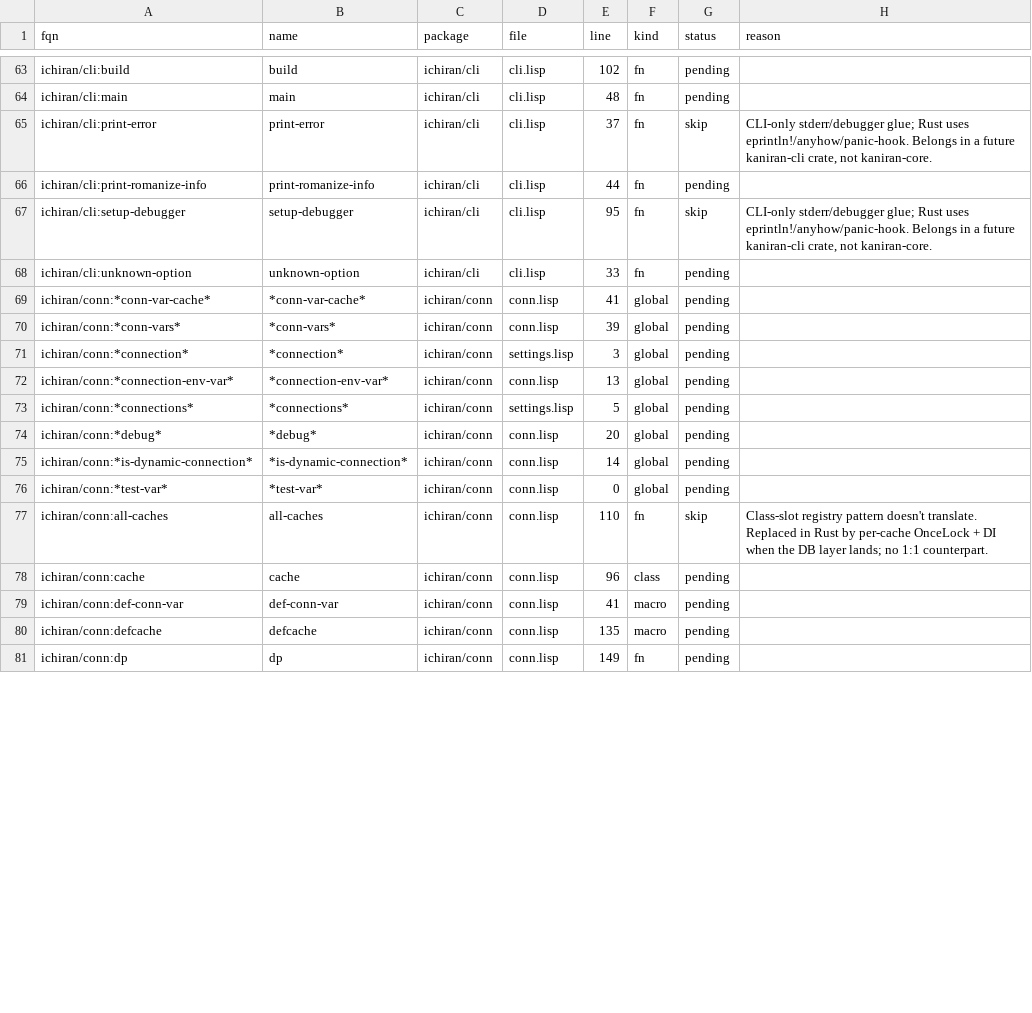
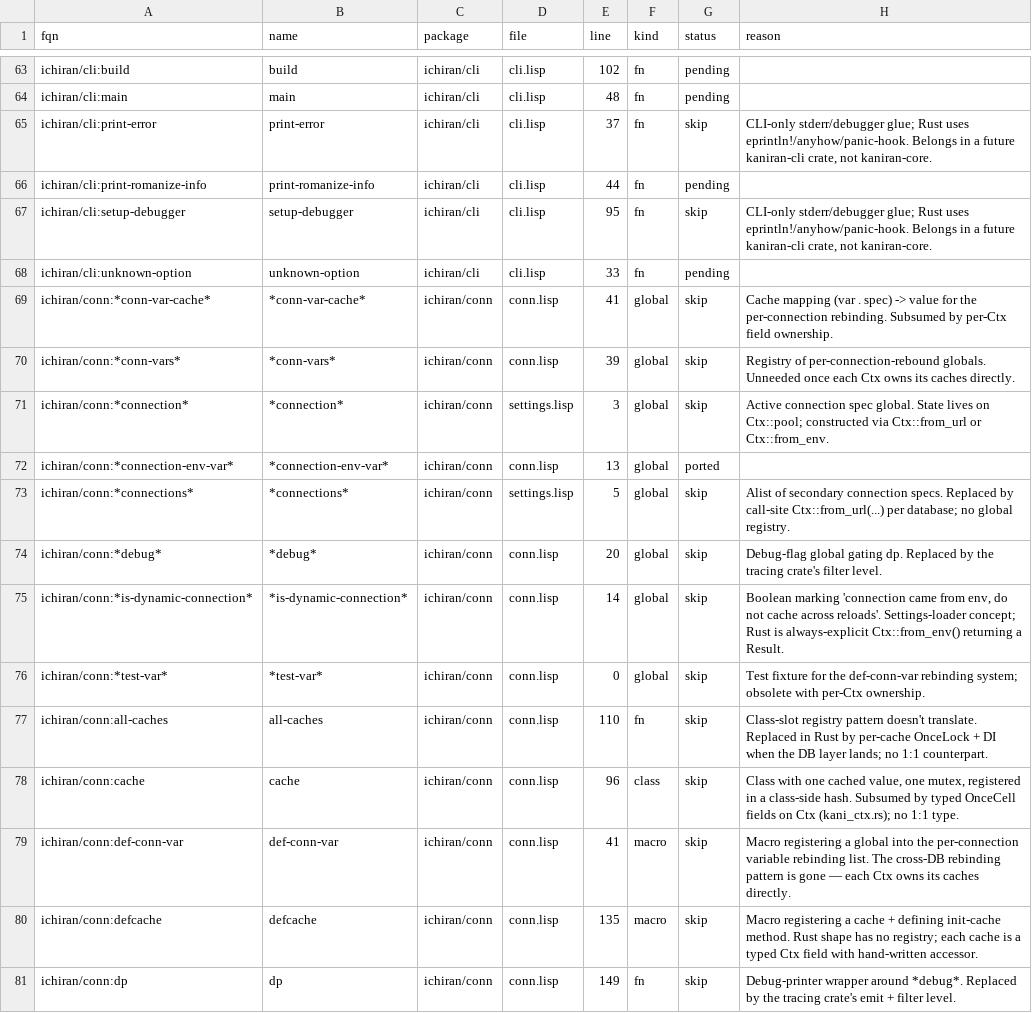
Before and after one commit to davidrideout/kaniran, a CSV file: reverse/scripts/symbols.csv, drawn as a sheet; only a part is shown, gaps mark what is left out; the diff covers the shown part only.

Commit message:
Open ichiran/conn: env loader + KaniranContext, skip cache machinery
Lands the sqlx + tokio + config + thiserror deps and the conn package
skeleton. Two real ports: *connection-env-var* (renamed value to the
ecosystem-standard DATABASE_URL) and get-ichiran-connection-env
(reads via the config crate). KaniranContext sidecar holds the PgPool
and will own per-DB OnceCell caches as those land. Twenty conn
symbols marked skip with per-symbol reasons — cache class + GFs,
defcache/def-conn-var macros, let-db/with-db scope-binders,
*connection*/*connections*/*conn-vars*/*conn-var-cache*, *test-var*,
*is-dynamic-connection*, *debug*/dp/with-log, load-settings,
load-connection-from-env. Connection failures eprintln before
returning the typed Error.

```diff
--- a/reverse/scripts/symbols.csv
+++ b/reverse/scripts/symbols.csv
@@ -68,14 +68,14 @@ ichiran/cli:setup-debugger,setup-debugger,ichiran/cli,cli.lisp,95,fn,skip,"CLI-o
 ichiran/cli:unknown-option,unknown-option,ichiran/cli,cli.lisp,33,fn,pending,
-ichiran/conn:*conn-var-cache*,*conn-var-cache*,ichiran/conn,conn.lisp,41,global,pending,
-ichiran/conn:*conn-vars*,*conn-vars*,ichiran/conn,conn.lisp,39,global,pending,
-ichiran/conn:*connection*,*connection*,ichiran/conn,settings.lisp,3,global,pending,
-ichiran/conn:*connection-env-var*,*connection-env-var*,ichiran/conn,conn.lisp,13,global,pending,
-ichiran/conn:*connections*,*connections*,ichiran/conn,settings.lisp,5,global,pending,
-ichiran/conn:*debug*,*debug*,ichiran/conn,conn.lisp,20,global,pending,
-ichiran/conn:*is-dynamic-connection*,*is-dynamic-connection*,ichiran/conn,conn.lisp,14,global,pending,
-ichiran/conn:*test-var*,*test-var*,ichiran/conn,conn.lisp,0,global,pending,
+ichiran/conn:*conn-var-cache*,*conn-var-cache*,ichiran/conn,conn.lisp,41,global,skip,Cache mapping (var . spec) -> value for the per-connection rebinding. Subsumed by per-Ctx field ownership.
+ichiran/conn:*conn-vars*,*conn-vars*,ichiran/conn,conn.lisp,39,global,skip,Registry of per-connection-rebound globals. Unneeded once each Ctx owns its caches directly.
+ichiran/conn:*connection*,*connection*,ichiran/conn,settings.lisp,3,global,skip,Active connection spec global. State lives on Ctx::pool; constructed via Ctx::from_url or Ctx::from_env.
+ichiran/conn:*connection-env-var*,*connection-env-var*,ichiran/conn,conn.lisp,13,global,ported,
+ichiran/conn:*connections*,*connections*,ichiran/conn,settings.lisp,5,global,skip,Alist of secondary connection specs. Replaced by call-site Ctx::from_url(...) per database; no global registry.
+ichiran/conn:*debug*,*debug*,ichiran/conn,conn.lisp,20,global,skip,Debug-flag global gating dp. Replaced by the tracing crate's filter level.
+ichiran/conn:*is-dynamic-connection*,*is-dynamic-connection*,ichiran/conn,conn.lisp,14,global,skip,"Boolean marking 'connection came from env, do not cache across reloads'. Settings-loader concept; Rust is always-explicit Ctx::from_env() returning a Result."
+ichiran/conn:*test-var*,*test-var*,ichiran/conn,conn.lisp,0,global,skip,Test fixture for the def-conn-var rebinding system; obsolete with per-Ctx ownership.
 ichiran/conn:all-caches,all-caches,ichiran/conn,conn.lisp,110,fn,skip,Class-slot registry pattern doesn't translate. Replaced in Rust by per-cache OnceLock + DI when the DB layer lands; no 1:1 counterpart.
-ichiran/conn:cache,cache,ichiran/conn,conn.lisp,96,class,pending,
-ichiran/conn:def-conn-var,def-conn-var,ichiran/conn,conn.lisp,41,macro,pending,
-ichiran/conn:defcache,defcache,ichiran/conn,conn.lisp,135,macro,pending,
-ichiran/conn:dp,dp,ichiran/conn,conn.lisp,149,fn,pending,
+ichiran/conn:cache,cache,ichiran/conn,conn.lisp,96,class,skip,"Class with one cached value, one mutex, registered in a class-side hash. Subsumed by typed OnceCell fields on Ctx (kani_ctx.rs); no 1:1 type."
+ichiran/conn:def-conn-var,def-conn-var,ichiran/conn,conn.lisp,41,macro,skip,Macro registering a global into the per-connection variable rebinding list. The cross-DB rebinding pattern is gone — each Ctx owns its caches directly.
+ichiran/conn:defcache,defcache,ichiran/conn,conn.lisp,135,macro,skip,Macro registering a cache + defining init-cache method. Rust shape has no registry; each cache is a typed Ctx field with hand-written accessor.
+ichiran/conn:dp,dp,ichiran/conn,conn.lisp,149,fn,skip,Debug-printer wrapper around *debug*. Replaced by the tracing crate's emit + filter level.
```
Also changed, not shown: 19 edited cells elsewhere in this file, 9 other files.
